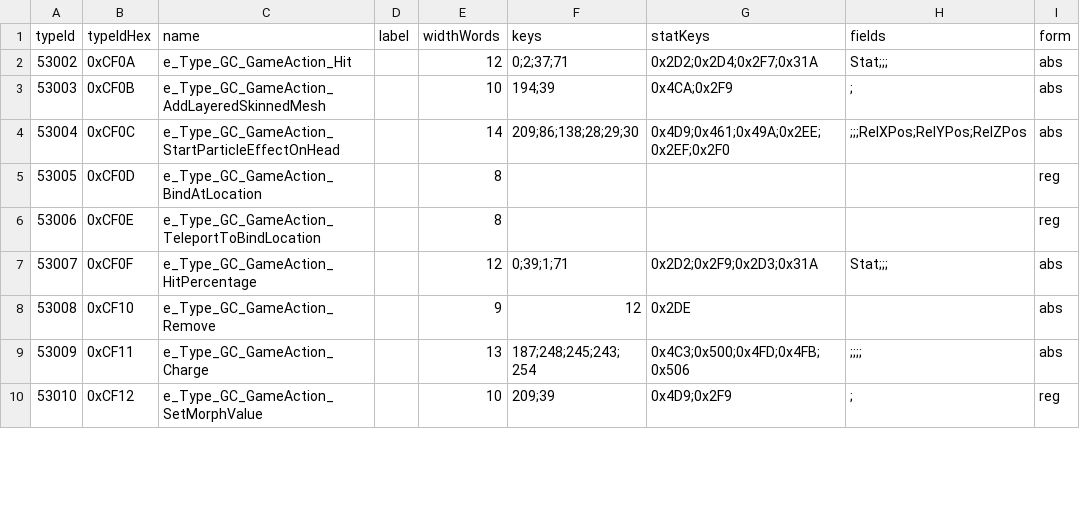
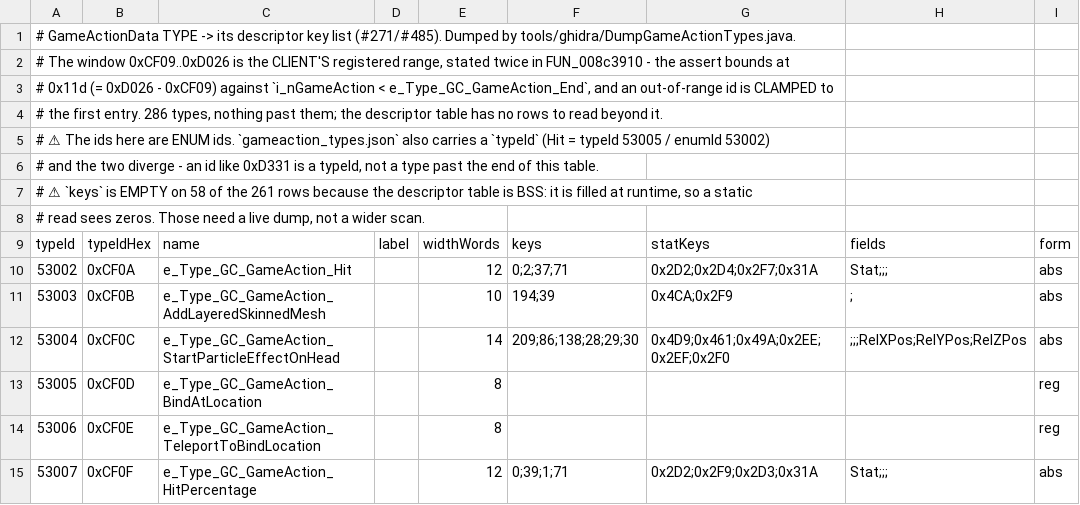
Before and after one commit to MelvinGr/ProjectFaolan, a TSV file: docs/re/gameaction-keylists.tsv, drawn as a sheet; only a part is shown; the shorter side is filled out with more unchanged rows; the diff names each change by its address in the sheet, - before the commit and + after, or states it on an @@ line.

```diff
--- a/docs/re/gameaction-keylists.tsv
+++ b/docs/re/gameaction-keylists.tsv
+row 1: # GameActionData TYPE -> its descriptor key list (#271/#485). Dumped by tools/ghidra/DumpGameActionTypes.java.
+row 2: # The window 0xCF09..0xD026 is the CLIENT'S registered range, stated twice in FUN_008c3910 - the assert bounds at
+row 3: # 0x11d (= 0xD026 - 0xCF09) against `i_nGameAction < e_Type_GC_GameAction_End`, and an out-of-range id is CLAMPED to
+row 4: # the first entry. 286 types, nothing past them; the descriptor table has no rows to read beyond it.
+row 5: # ⚠ The ids here are ENUM ids. `gameaction_types.json` also carries a `typeId` (Hit = typeId 53005 / enumId 53002)
+row 6: # and the two diverge - an id like 0xD331 is a typeId, not a type past the end of this table.
+row 7: # ⚠ `keys` is EMPTY on 58 of the 261 rows because the descriptor table is BSS: it is filled at runtime, so a static
+row 8: # read sees zeros. Those need a live dump, not a wider scan.
```
Also changed, not shown: 2 other files.
